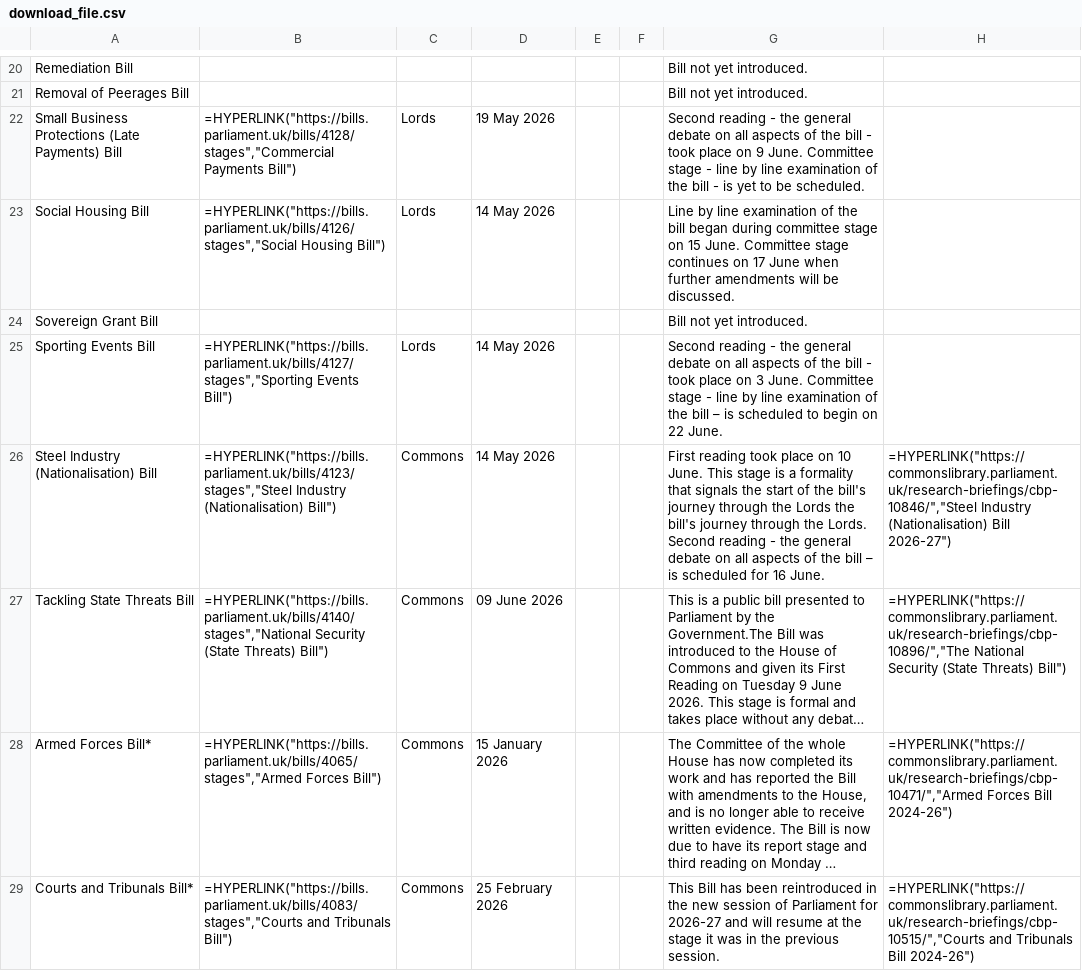
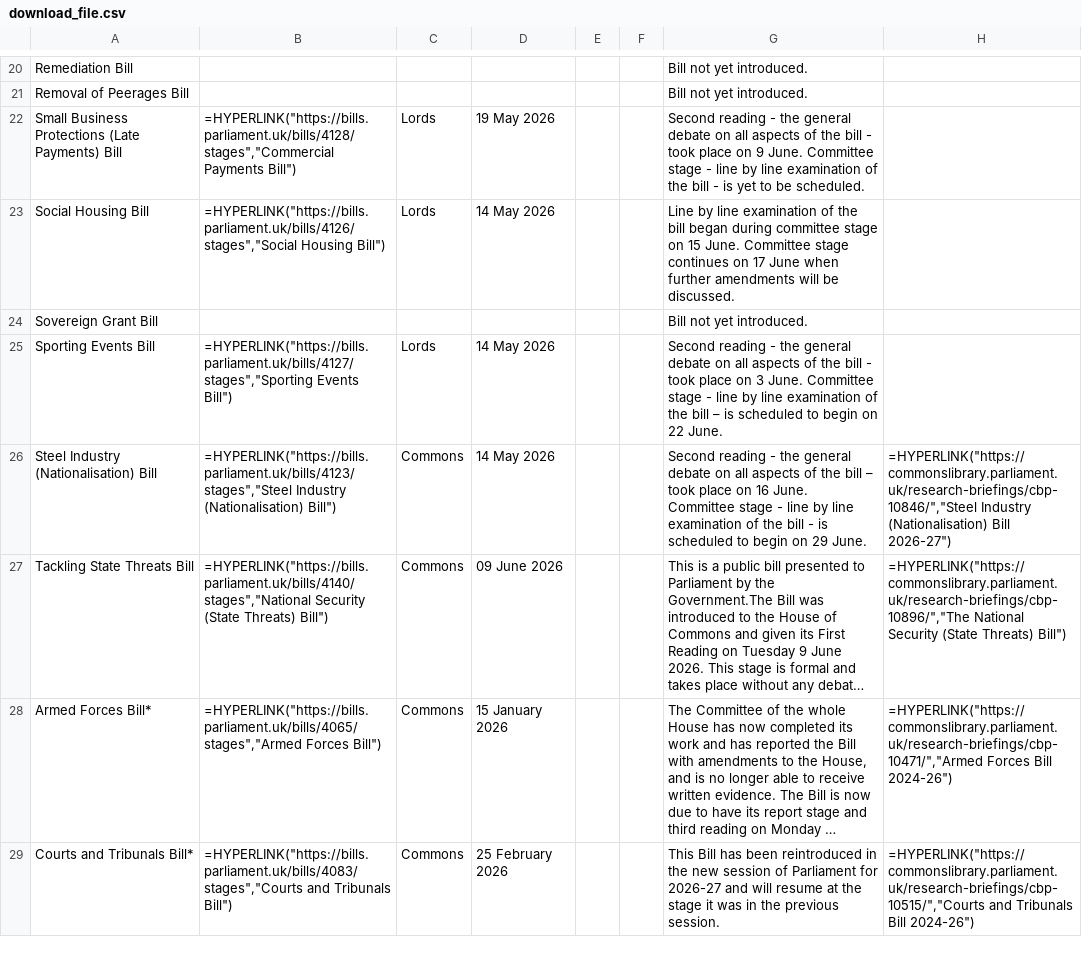
Before and after one commit to leahyc-parliament/kings_speech_bills, a CSV file: app_data/download_file.csv, drawn as a sheet; only a part is shown, gaps mark what is left out; long unchanged cells end in …; the diff covers the shown part only; the diff names each change by its address in the sheet, - before the commit and + after, or states it on an @@ line.

```diff
--- a/app_data/download_file.csv
+++ b/app_data/download_file.csv
-G26: First reading took place on 10 June. This stage is a formality that signals the start of the bill's journey through the Lords the bill's journey through the Lords. Second reading - the general debate on all aspects of the bill – is scheduled for 16 June.
+G26: Second reading - the general debate on all aspects of the bill – took place on 16 June. Committee stage - line by line examination of the bill - is scheduled to begin on 29 June.
```
Also changed, not shown: 3 edited cells elsewhere in this file, app_data/news.csv.
